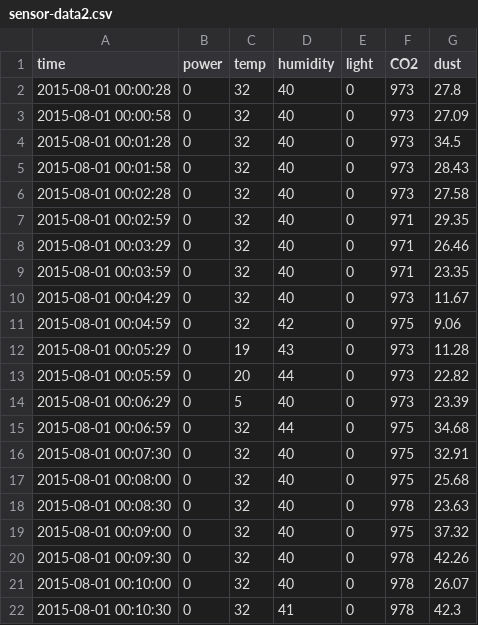
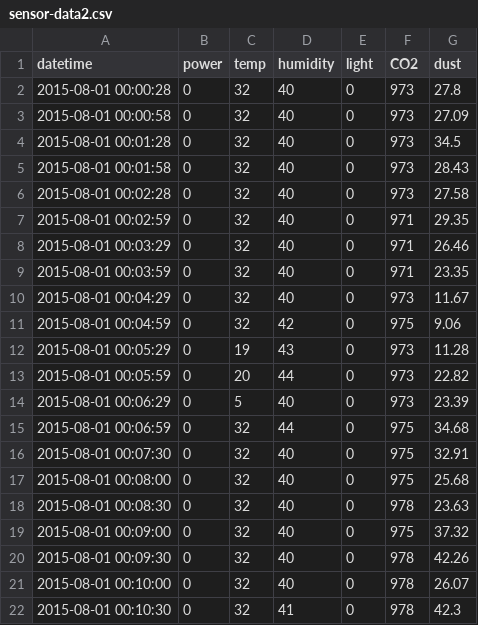
Before and after one commit to devmpython/ml-data-labeling-assistant, a CSV file: data/sensor-data2.csv, drawn as a sheet.

```diff
--- a/data/sensor-data2.csv
+++ b/data/sensor-data2.csv
@@ -1,2 +1,2 @@
-time,power,temp,humidity,light,CO2,dust
+datetime,power,temp,humidity,light,CO2,dust
 "2015-08-01 00:00:28",0,32,40,0,973,27.8
```
Also changed, not shown: 3 other files.
